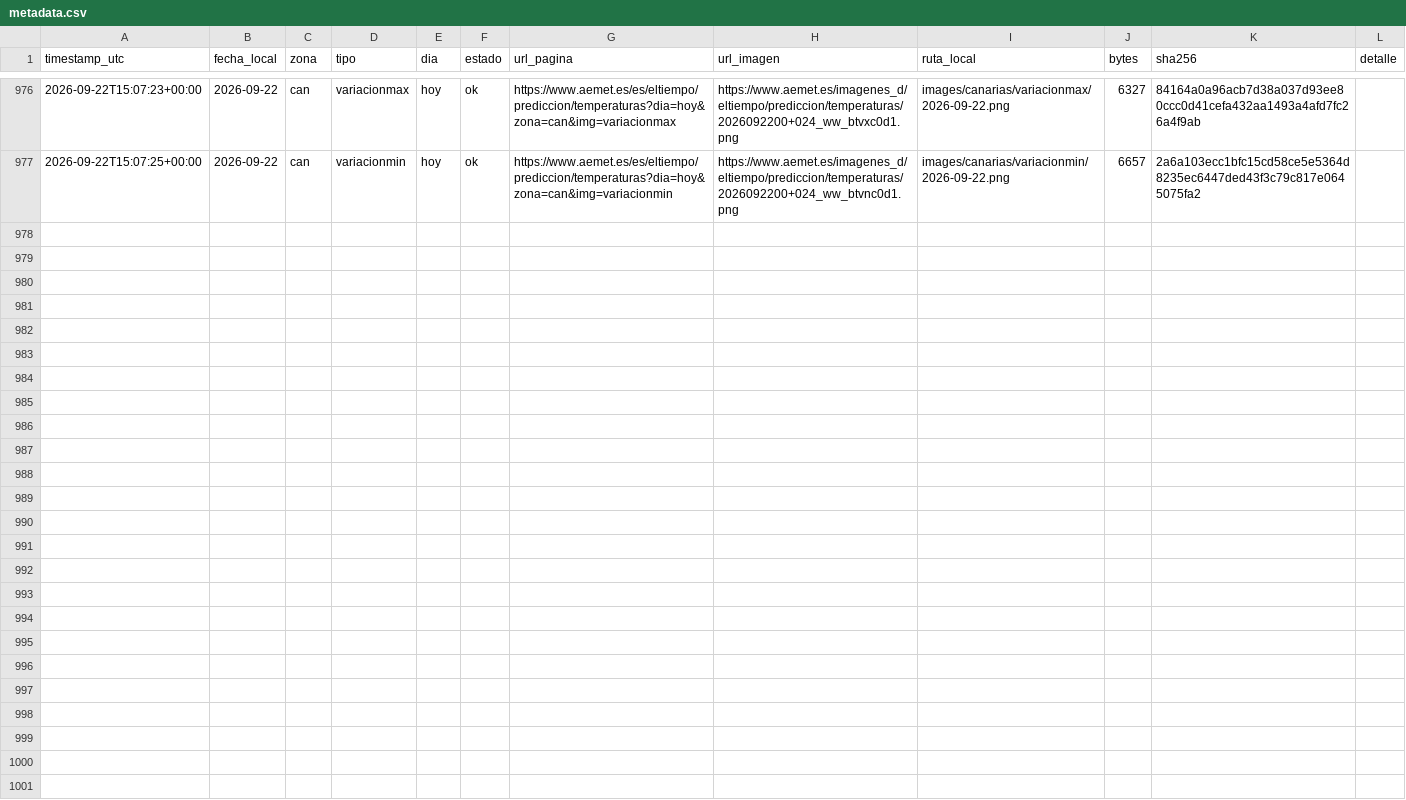
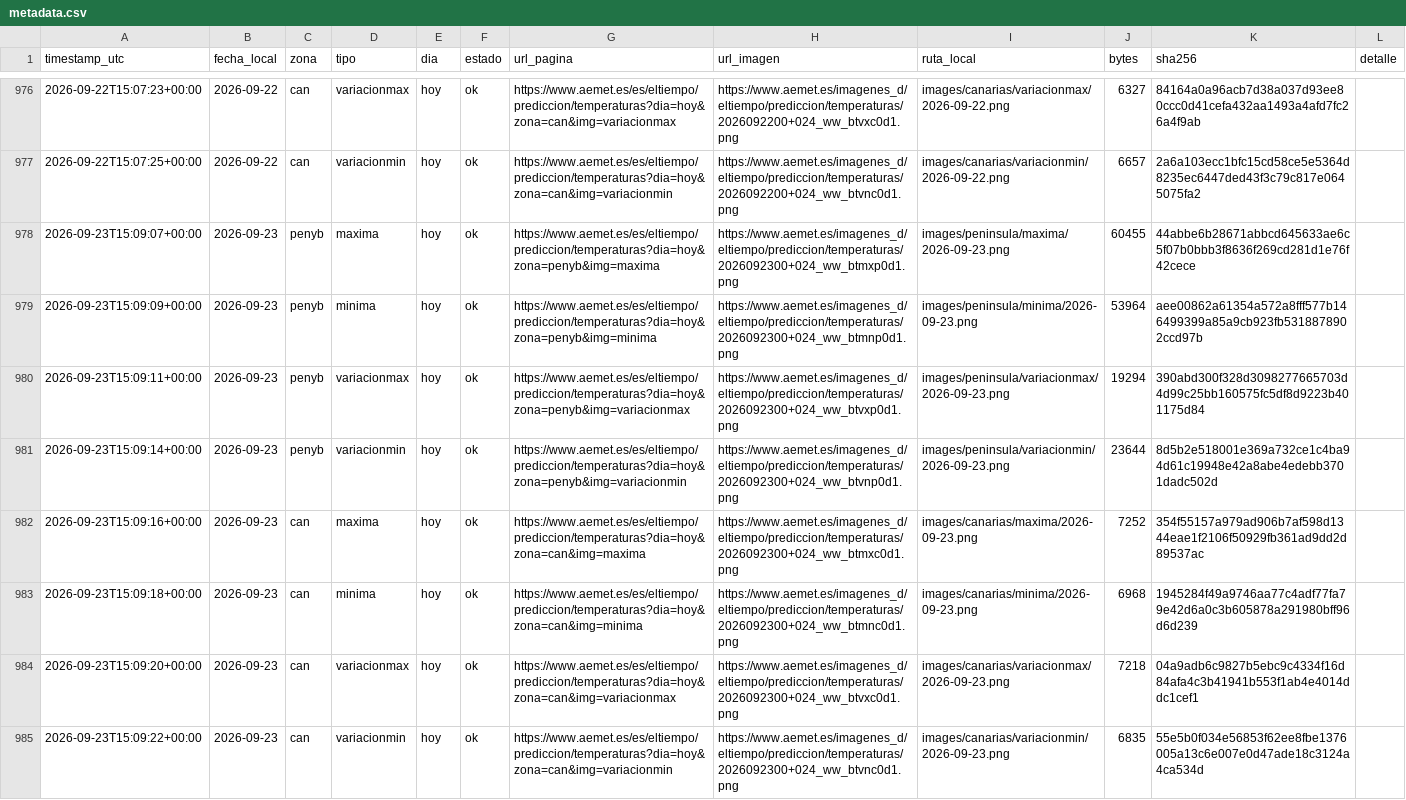
Before and after one commit to prestigyo/refugio-climatico, a CSV file: aemet-temperaturas/metadata.csv, drawn as a sheet; only a part is shown, gaps mark what is left out; the diff names each change by its address in the sheet, - before the commit and + after, or states it on an @@ line.

```diff
--- a/aemet-temperaturas/metadata.csv
+++ b/aemet-temperaturas/metadata.csv
+row 978: 2026-09-23T15:09:07+00:00 | 2026-09-23 | penyb | maxima | hoy | ok | https://www.aemet.es/es/eltiempo/prediccion/temperaturas?dia=hoy&zona=penyb&img=maxima | https://www.aemet.es/imagenes_d/eltiempo/prediccion/temperaturas/2026092300+024_ww_btmxp0d1.png | images/peninsula/maxima/2026-09-23.png | 60455 | 44abbe6b28671abbcd645633ae6c5f07b0bbb3f8636f269cd281d1e76f42cece
+row 979: 2026-09-23T15:09:09+00:00 | 2026-09-23 | penyb | minima | hoy | ok | https://www.aemet.es/es/eltiempo/prediccion/temperaturas?dia=hoy&zona=penyb&img=minima | https://www.aemet.es/imagenes_d/eltiempo/prediccion/temperaturas/2026092300+024_ww_btmnp0d1.png | images/peninsula/minima/2026-09-23.png | 53964 | aee00862a61354a572a8fff577b146499399a85a9cb923fb5318878902ccd97b
+row 980: 2026-09-23T15:09:11+00:00 | 2026-09-23 | penyb | variacionmax | hoy | ok | https://www.aemet.es/es/eltiempo/prediccion/temperaturas?dia=hoy&zona=penyb&img=variacionmax | https://www.aemet.es/imagenes_d/eltiempo/prediccion/temperaturas/2026092300+024_ww_btvxp0d1.png | images/peninsula/variacionmax/2026-09-23.png | 19294 | 390abd300f328d3098277665703d4d99c25bb160575fc5df8d9223b401175d84
+row 981: 2026-09-23T15:09:14+00:00 | 2026-09-23 | penyb | variacionmin | hoy | ok | https://www.aemet.es/es/eltiempo/prediccion/temperaturas?dia=hoy&zona=penyb&img=variacionmin | https://www.aemet.es/imagenes_d/eltiempo/prediccion/temperaturas/2026092300+024_ww_btvnp0d1.png | images/peninsula/variacionmin/2026-09-23.png | 23644 | 8d5b2e518001e369a732ce1c4ba94d61c19948e42a8abe4edebb3701dadc502d
+row 982: 2026-09-23T15:09:16+00:00 | 2026-09-23 | can | maxima | hoy | ok | https://www.aemet.es/es/eltiempo/prediccion/temperaturas?dia=hoy&zona=can&img=maxima | https://www.aemet.es/imagenes_d/eltiempo/prediccion/temperaturas/2026092300+024_ww_btmxc0d1.png | images/canarias/maxima/2026-09-23.png | 7252 | 354f55157a979ad906b7af598d1344eae1f2106f50929fb361ad9dd2d89537ac
+row 983: 2026-09-23T15:09:18+00:00 | 2026-09-23 | can | minima | hoy | ok | https://www.aemet.es/es/eltiempo/prediccion/temperaturas?dia=hoy&zona=can&img=minima | https://www.aemet.es/imagenes_d/eltiempo/prediccion/temperaturas/2026092300+024_ww_btmnc0d1.png | images/canarias/minima/2026-09-23.png | 6968 | 1945284f49a9746aa77c4adf77fa79e42d6a0c3b605878a291980bff96d6d239
+row 984: 2026-09-23T15:09:20+00:00 | 2026-09-23 | can | variacionmax | hoy | ok | https://www.aemet.es/es/eltiempo/prediccion/temperaturas?dia=hoy&zona=can&img=variacionmax | https://www.aemet.es/imagenes_d/eltiempo/prediccion/temperaturas/2026092300+024_ww_btvxc0d1.png | images/canarias/variacionmax/2026-09-23.png | 7218 | 04a9adb6c9827b5ebc9c4334f16d84afa4c3b41941b553f1ab4e4014ddc1cef1
+row 985: 2026-09-23T15:09:22+00:00 | 2026-09-23 | can | variacionmin | hoy | ok | https://www.aemet.es/es/eltiempo/prediccion/temperaturas?dia=hoy&zona=can&img=variacionmin | https://www.aemet.es/imagenes_d/eltiempo/prediccion/temperaturas/2026092300+024_ww_btvnc0d1.png | images/canarias/variacionmin/2026-09-23.png | 6835 | 55e5b0f034e56853f62ee8fbe1376005a13c6e007e0d47ade18c3124a4ca534d
```
Also changed, not shown: 9 other files.
